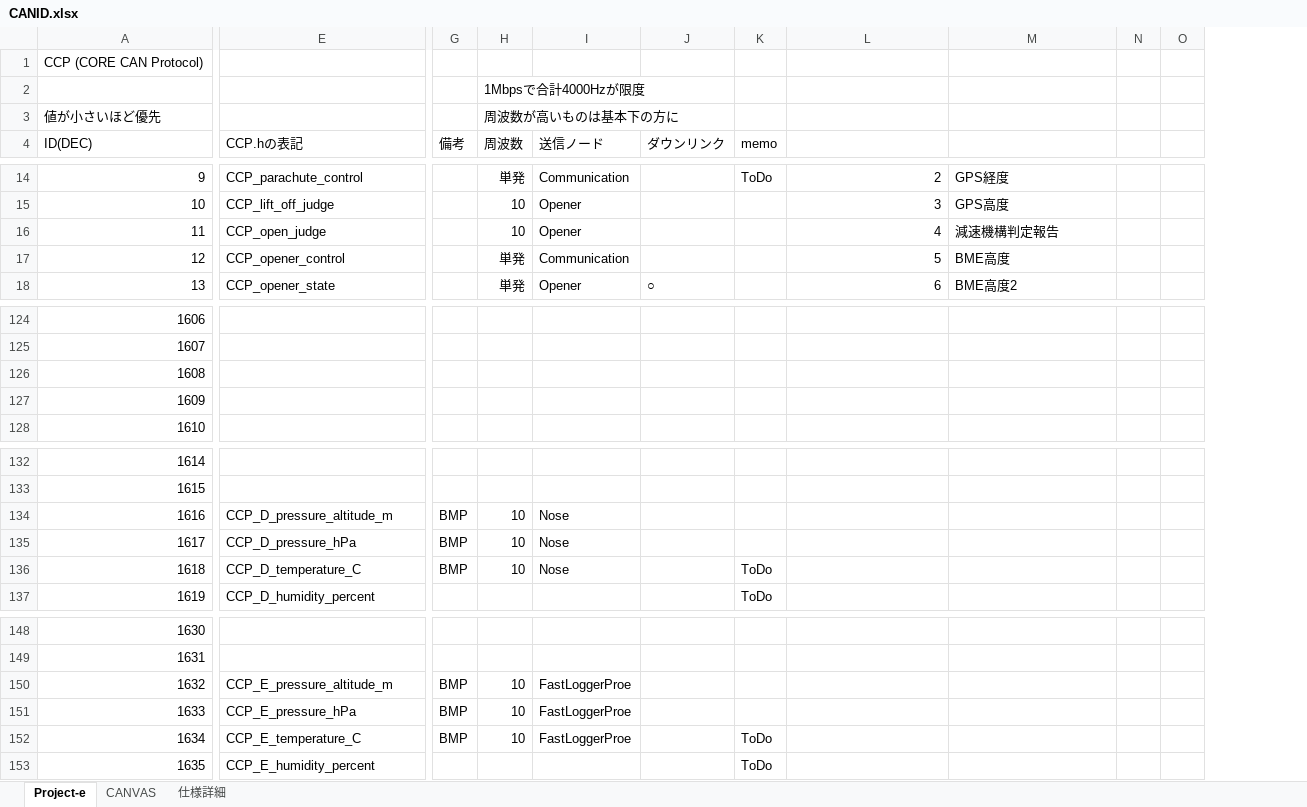
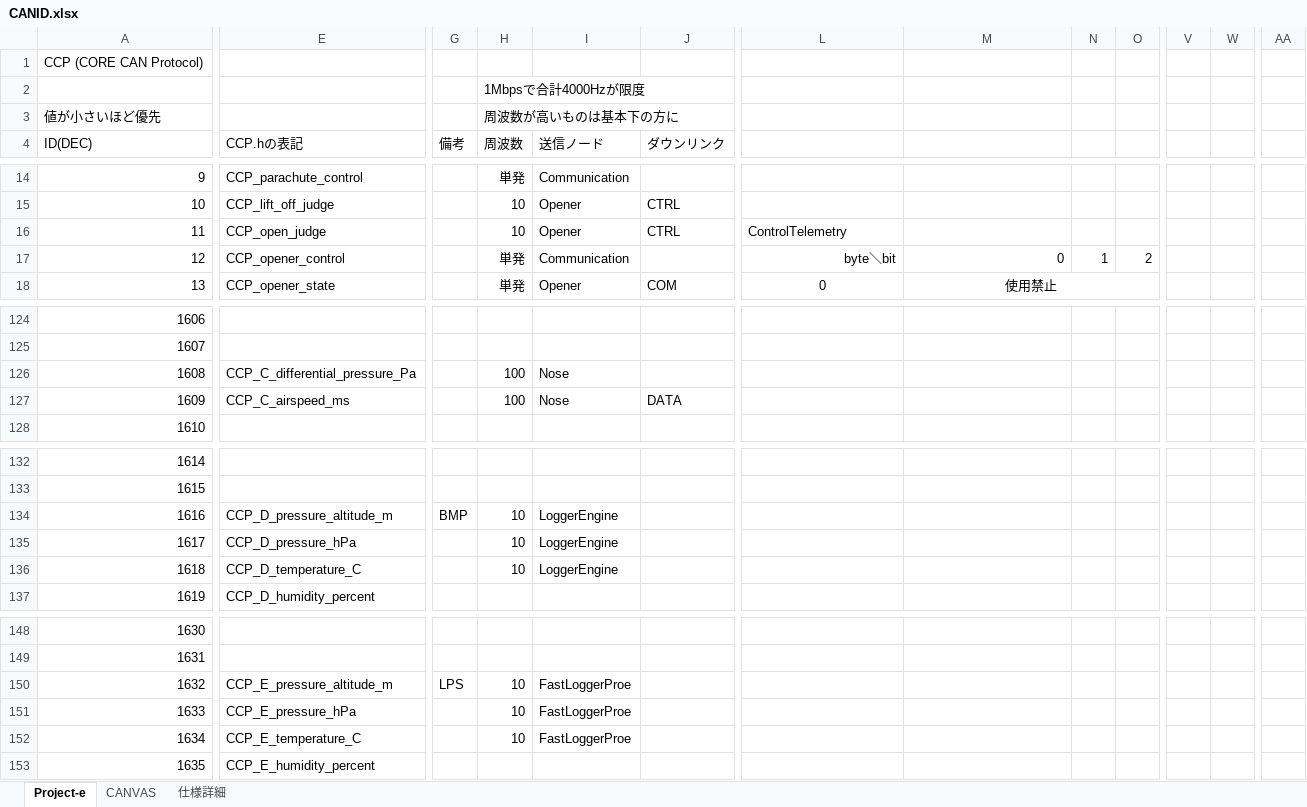
Before and after one commit to core-rocket/CCP, an Excel workbook: CANID.xlsx, sheet Project-e, drawn as a sheet; only a part is shown, gaps mark what is left out; values as stored, in another font and other column widths than the file's, no borders; removed rows and columns are numbered as before the commit, all else as after; the diff covers the shown part only; the diff names each change by its address in the sheet, - before the commit and + after, or states it on an @@ line.

```diff
--- a/CANID.xlsx (sheet Project-e)
+++ b/CANID.xlsx (sheet Project-e)
-column K (memo), row 14: ToDo; rows 136-137: ToDo | ToDo; rows 152-153: ToDo | ToDo
+column V, empty
+column W, empty
+column AA, empty
-L14: 2
+L14: (empty)
-M14: GPS経度
+M14: (empty)
-J15:J16 (ダウンリンク): (empty)
+J15:J16 (ダウンリンク): CTRL
-L15: 3
+L15: (empty)
-M15: GPS高度
+M15: (empty)
-L16: 4
+L16: ControlTelemetry
-M16: 減速機構判定報告
+M16: (empty)
-L17: 5
+L17: byte＼bit
-M17: BME高度
+M17: 0
-N17: (empty)
+N17: 1
-O17: (empty)
+O17: 2
-J18 (ダウンリンク): ○
+J18 (ダウンリンク): COM
-L18: 6
+L18: 0
-L18 alignment: right
+L18 alignment: center
-M18: BME高度2
+M18: 使用禁止
-M18 alignment: left
+M18 alignment: center
+M18:T18 merged
-E126 (CCP.hの表記): (empty)
+E126 (CCP.hの表記): CCP_C_differential_pressure_Pa
-H126:H127 (周波数): (empty)
+H126:H127 (周波数): 100
-I126:I127 (送信ノード): (empty)
+I126:I127 (送信ノード): Nose
-E127 (CCP.hの表記): (empty)
+E127 (CCP.hの表記): CCP_C_airspeed_ms
-J127 (ダウンリンク): (empty)
+J127 (ダウンリンク): DATA
-I134:I136 (送信ノード): Nose
+I134:I136 (送信ノード): LoggerEngine
-G135:G136 (備考): BMP
+G135:G136 (備考): (empty)
-G150 (備考): BMP
+G150 (備考): LPS
-G151:G152 (備考): BMP
+G151:G152 (備考): (empty)
```
Also changed, not shown: 16 added rows, 2 added columns, 335 edited cells, cell formats and merged cells elsewhere in this sheet, formulas that keep their value, 2 other files.
